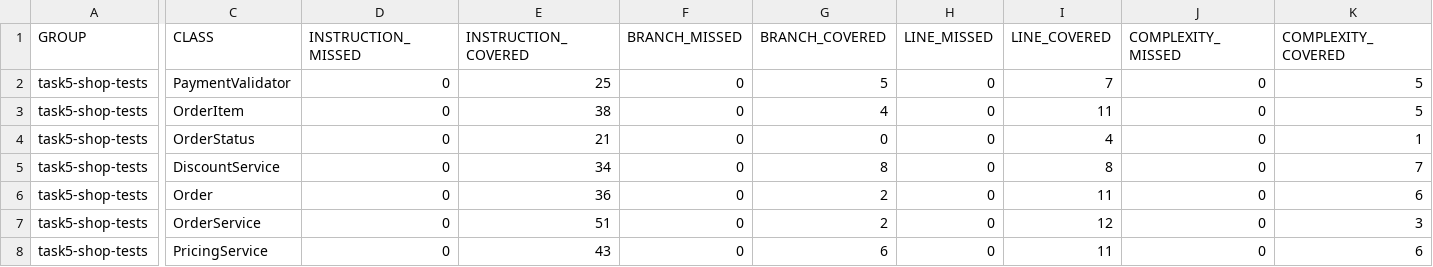
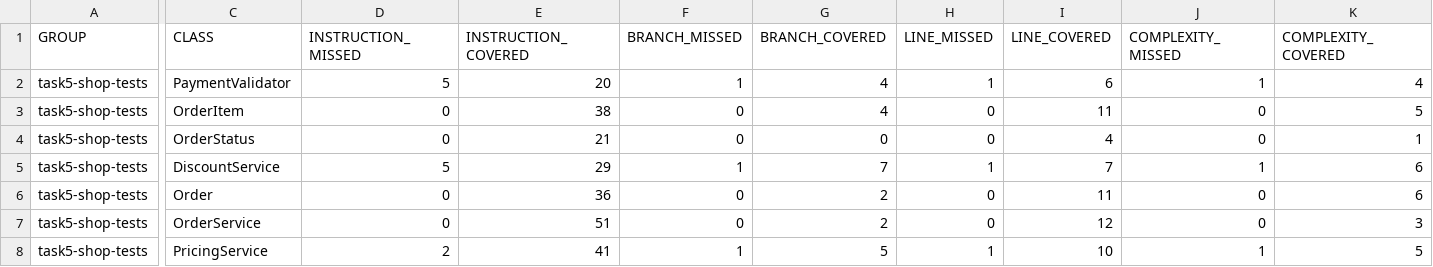
Before and after one commit to OmPatel03/3SO3-Assignment-1, a CSV file: src/task5/target/site/jacoco/jacoco.csv, drawn as a sheet; only a part is shown, gaps mark what is left out; the diff names each change by its address in the sheet, - before the commit and + after, or states it on an @@ line.

```diff
--- a/src/task5/target/site/jacoco/jacoco.csv
+++ b/src/task5/target/site/jacoco/jacoco.csv
-D2 (INSTRUCTION_MISSED): 0
+D2 (INSTRUCTION_MISSED): 5
-E2 (INSTRUCTION_COVERED): 25
+E2 (INSTRUCTION_COVERED): 20
-F2 (BRANCH_MISSED): 0
+F2 (BRANCH_MISSED): 1
-G2 (BRANCH_COVERED): 5
+G2 (BRANCH_COVERED): 4
-H2 (LINE_MISSED): 0
+H2 (LINE_MISSED): 1
-I2 (LINE_COVERED): 7
+I2 (LINE_COVERED): 6
-J2 (COMPLEXITY_MISSED): 0
+J2 (COMPLEXITY_MISSED): 1
-K2 (COMPLEXITY_COVERED): 5
+K2 (COMPLEXITY_COVERED): 4
-D5 (INSTRUCTION_MISSED): 0
+D5 (INSTRUCTION_MISSED): 5
-E5 (INSTRUCTION_COVERED): 34
+E5 (INSTRUCTION_COVERED): 29
-F5 (BRANCH_MISSED): 0
+F5 (BRANCH_MISSED): 1
-G5 (BRANCH_COVERED): 8
+G5 (BRANCH_COVERED): 7
-H5 (LINE_MISSED): 0
+H5 (LINE_MISSED): 1
-I5 (LINE_COVERED): 8
+I5 (LINE_COVERED): 7
-J5 (COMPLEXITY_MISSED): 0
+J5 (COMPLEXITY_MISSED): 1
-K5 (COMPLEXITY_COVERED): 7
+K5 (COMPLEXITY_COVERED): 6
-D8 (INSTRUCTION_MISSED): 0
+D8 (INSTRUCTION_MISSED): 2
-E8 (INSTRUCTION_COVERED): 43
+E8 (INSTRUCTION_COVERED): 41
-F8 (BRANCH_MISSED): 0
+F8 (BRANCH_MISSED): 1
-G8 (BRANCH_COVERED): 6
+G8 (BRANCH_COVERED): 5
-H8 (LINE_MISSED): 0
+H8 (LINE_MISSED): 1
-I8 (LINE_COVERED): 11
+I8 (LINE_COVERED): 10
-J8 (COMPLEXITY_MISSED): 0
+J8 (COMPLEXITY_MISSED): 1
-K8 (COMPLEXITY_COVERED): 6
+K8 (COMPLEXITY_COVERED): 5
```
Also changed, not shown: 40 other files.
